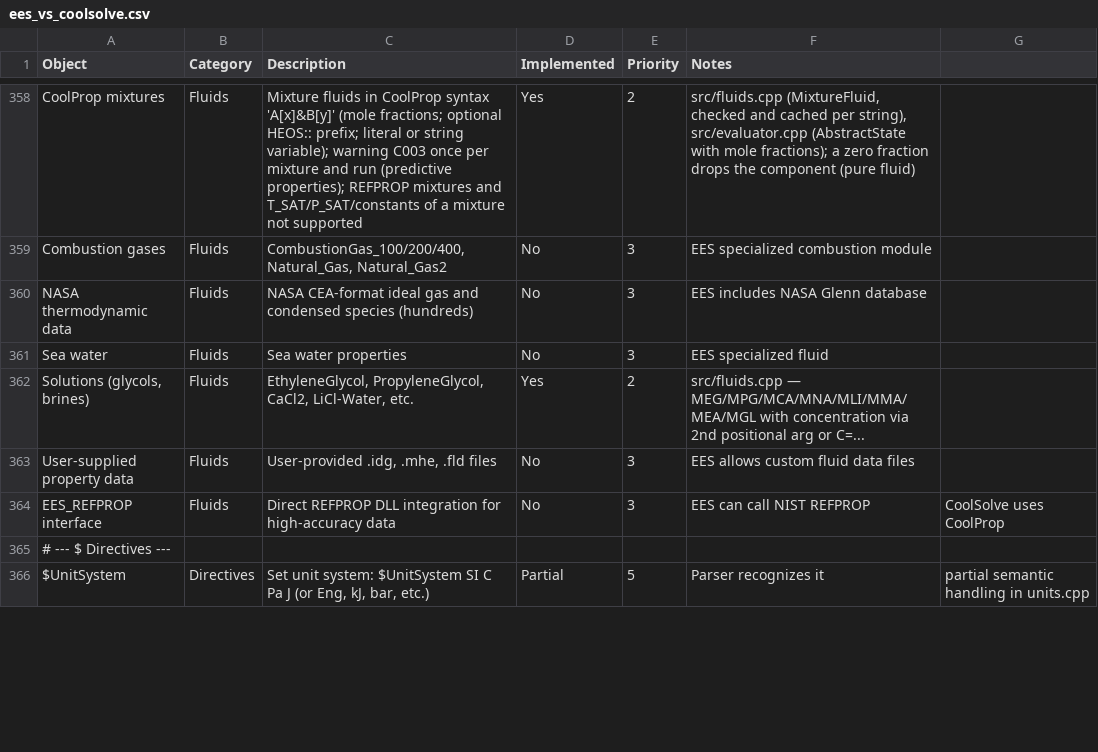
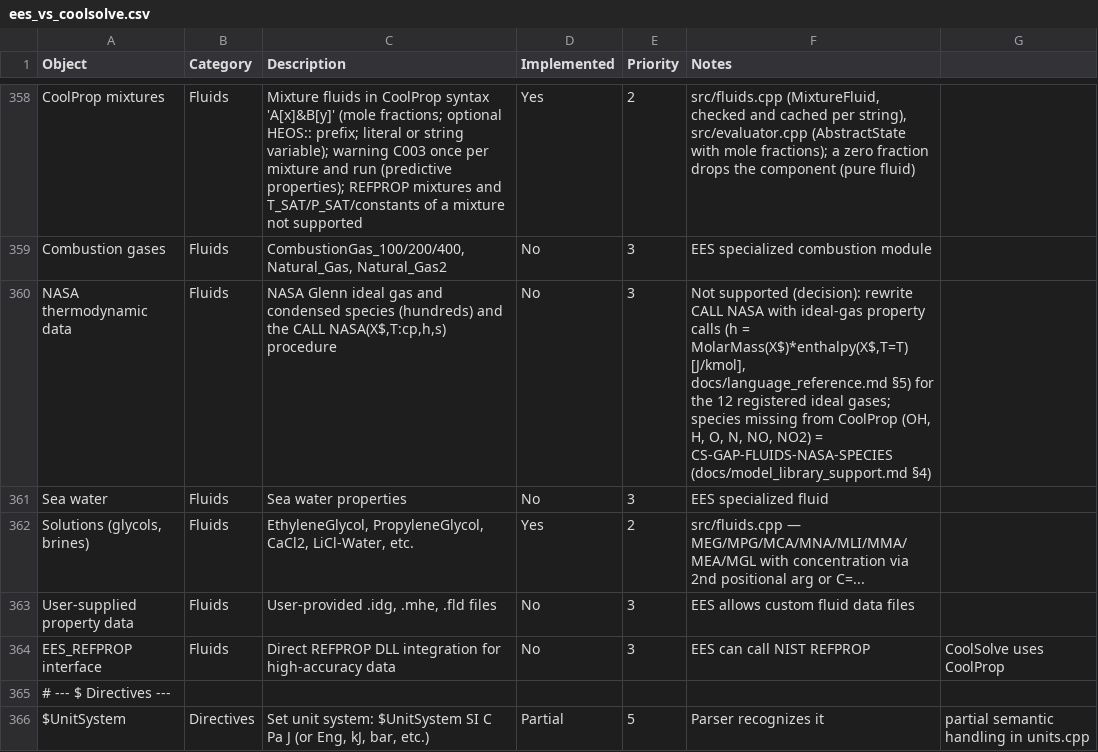
Before and after one commit to CoolProp/CoolSolve, a CSV file: docs/ees_vs_coolsolve.csv, drawn as a sheet; only a part is shown, gaps mark what is left out.

```diff
--- a/docs/ees_vs_coolsolve.csv
+++ b/docs/ees_vs_coolsolve.csv
@@ -359,3 +359,3 @@ CoolProp mixtures,Fluids,"Mixture fluids in CoolProp syntax 'A[x]&B[y]' (mole fr
 Combustion gases,Fluids,"CombustionGas_100/200/400, Natural_Gas, Natural_Gas2",No,3,EES specialized combustion module,
-NASA thermodynamic data,Fluids,NASA CEA-format ideal gas and condensed species (hundreds),No,3,EES includes NASA Glenn database,
+NASA thermodynamic data,Fluids,"NASA Glenn ideal gas and condensed species (hundreds) and the CALL NASA(X$,T:cp,h,s) procedure",No,3,"Not supported (decision): rewrite CALL NASA with ideal-gas property calls (h = MolarMass(X$)*enthalpy(X$,T=T) [J/kmol], docs/language_reference.md §5) for the 12 registered ideal gases; species missing from CoolProp (OH, H, O, N, NO, NO2) = CS-GAP-FLUIDS-NASA-SPECIES (docs/model_library_support.md §4)",
 Sea water,Fluids,Sea water properties,No,3,EES specialized fluid,
```
Also changed, not shown: 4 other files.
